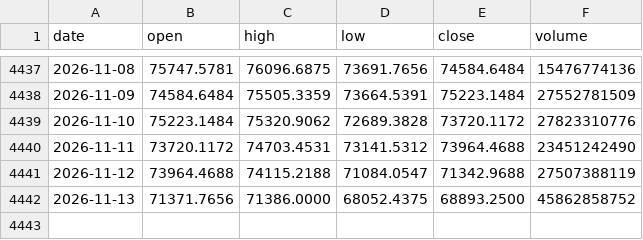
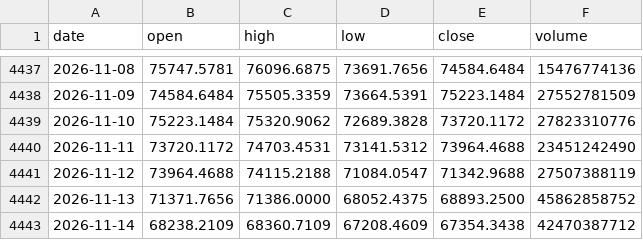
Before and after one commit to Alex-1101/btc-data-collector, a CSV file: data/us/BTC-USD.csv, drawn as a sheet; only a part is shown, gaps mark what is left out.

Commit message:
us data 2026-11-14T02:41Z

```diff
--- a/data/us/BTC-USD.csv
+++ b/data/us/BTC-USD.csv
@@ -4442 +4442,2 @@ date,open,high,low,close,volume
 2026-11-13,71371.7656,71386.0000,68052.4375,68893.2500,45862858752
+2026-11-14,68238.2109,68360.7109,67208.4609,67354.3438,42470387712
```
Also changed, not shown: data/us/AAPL.csv, data/us/AMZN.csv, 43 other files.
